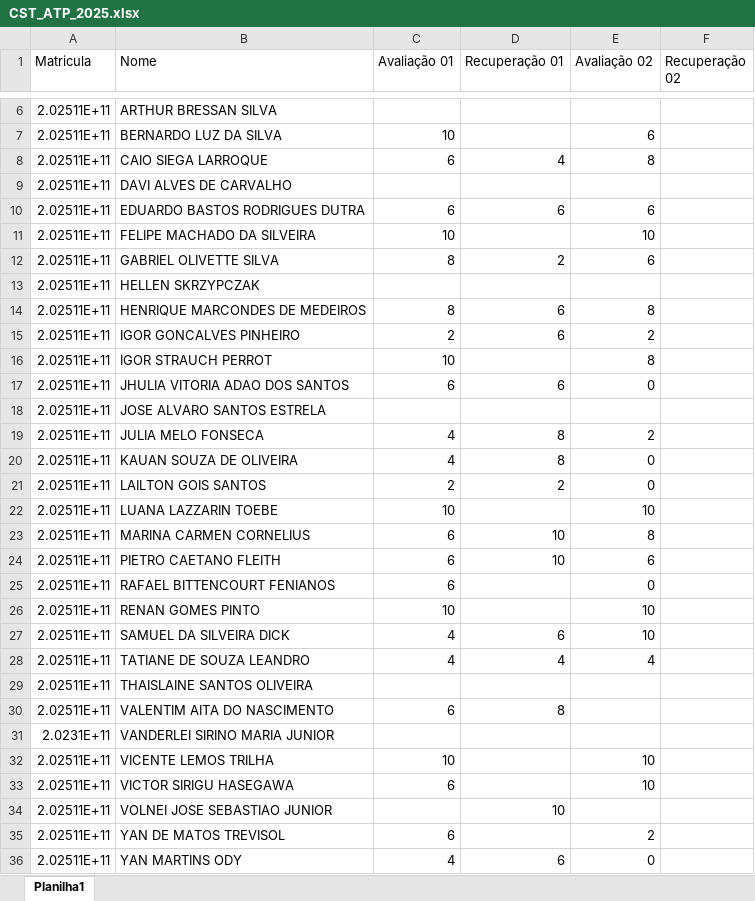
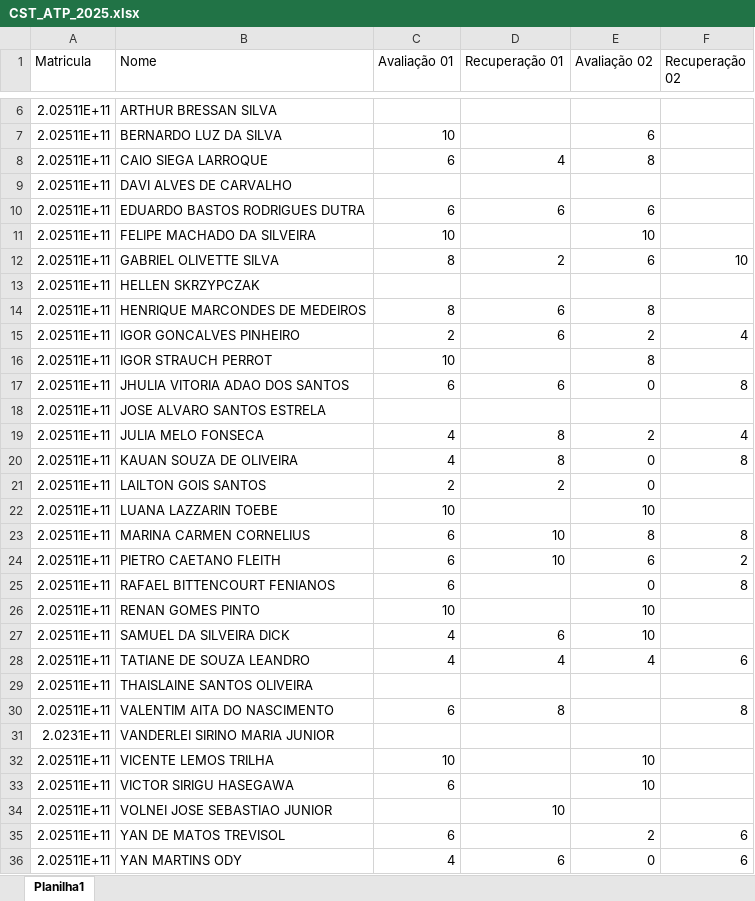
Before and after one commit to schalata/painel-notas, an Excel workbook: CST_ATP_2025.xlsx, sheet Planilha1, drawn as a sheet; only a part is shown, gaps mark what is left out; values as stored, in another font and other column widths than the file's, no borders; the diff names each change by its address in the sheet, - before the commit and + after, or states it on an @@ line.

```diff
--- a/CST_ATP_2025.xlsx (sheet Planilha1)
+++ b/CST_ATP_2025.xlsx (sheet Planilha1)
-F12 (Recuperação 02): (empty)
+F12 (Recuperação 02): 10
-F15 (Recuperação 02): (empty)
+F15 (Recuperação 02): 4
-F17 (Recuperação 02): (empty)
+F17 (Recuperação 02): 8
-F19 (Recuperação 02): (empty)
+F19 (Recuperação 02): 4
-F20 (Recuperação 02): (empty)
+F20 (Recuperação 02): 8
-F23 (Recuperação 02): (empty)
+F23 (Recuperação 02): 8
-F24 (Recuperação 02): (empty)
+F24 (Recuperação 02): 2
-F25 (Recuperação 02): (empty)
+F25 (Recuperação 02): 8
-F28 (Recuperação 02): (empty)
+F28 (Recuperação 02): 6
-F30 (Recuperação 02): (empty)
+F30 (Recuperação 02): 8
-F35:F36 (Recuperação 02): (empty)
+F35:F36 (Recuperação 02): 6
```
Also changed, not shown: INF_ALP_2025.xlsx, 1 other file.
